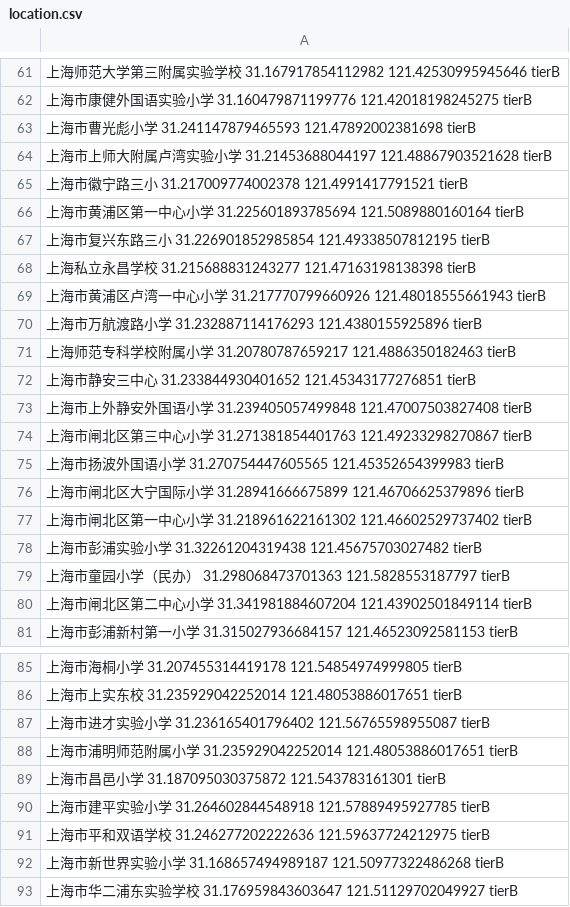
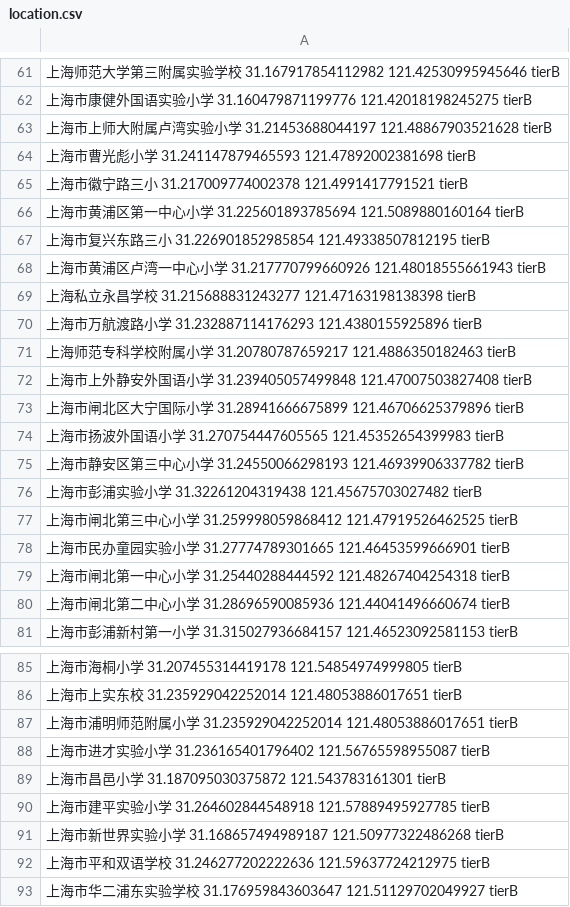
Before and after one commit to nancunpei/sh_primary_school, a CSV file: location.csv, drawn as a sheet; only a part is shown, gaps mark what is left out; removed rows and columns are numbered as before the commit, all else as after; the diff covers the shown part only; the diff names each change by its address in the sheet, - before the commit and + after, or states it on an @@ line.

Commit message:
check tierB till zhabei district

```diff
--- a/location.csv
+++ b/location.csv
@@ row 64 moved to row 63: 上海市上师大附属卢湾实验小学 31.21453688044197 121.488… @@
@@ row 69 moved to row 68: 上海市黄浦区卢湾一中心小学 31.217770799660926 121.480… @@
-row 72: 上海市静安三中心 31.233844930401652 121.45343177276851 tierB
-A73: …北区第三中心小学 31.271381854401763 121.49233298270867 tierB
+A73: …北区大宁国际小学 31.28941666675899 121.46706625379896 tierB
-A75: …海市闸北区大宁国际小学 31.28941666675899 121.46706625379896 tierB
+A75: …海市静安区第三中心小学 31.24550066298193 121.46939906337782 tierB
-row 77: 上海市闸北区第一中心小学 31.218961622161302 121.46602529737402 tierB
-A77: …海市童园小学（民办） 31.298068473701363 121.5828553187797 tierB
+A77: …海市闸北第三中心小学 31.259998059868412 121.47919526462525 tierB
-A78: …海市闸北区第二中心小学 31.341981884607204 121.43902501849114 tierB
+A78: …海市民办童园实验小学 31.27774789301665 121.46453599666901 tierB
+row 79: 上海市闸北第一中心小学 31.25440288444592 121.48267404254318 tierB
+row 80: 上海市闸北第二中心小学 31.28696590085936 121.44041496660674 tierB
@@ row 88 moved to row 87: 上海市浦明师范附属小学 31.235929042252014 121.48053… @@
@@ row 92 moved to row 91: 上海市新世界实验小学 31.168657494989187 121.509773… @@
```
Also changed, not shown: 1 removed row and 96 moved rows elsewhere in this file, 2 other files.
